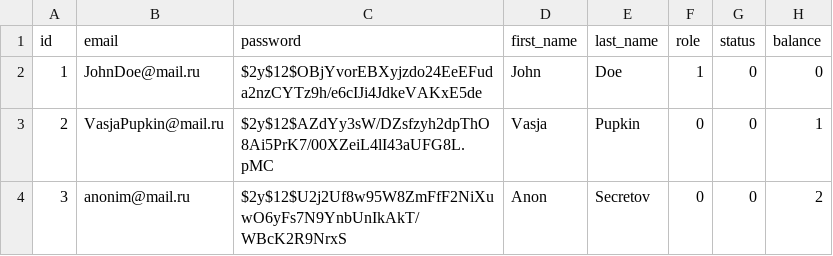
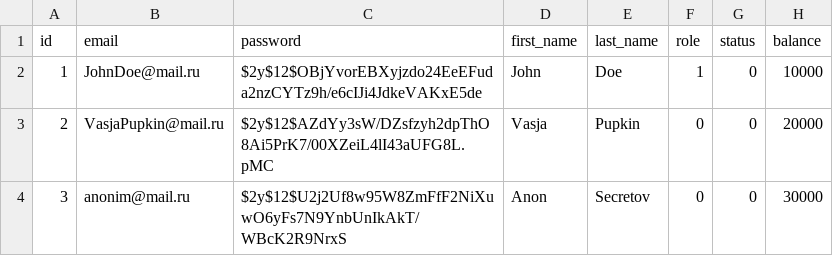
Before and after one commit to mehail/ScooterRentalService, a CSV file: src/main/resources/db/changelog/testDataset/users.csv, drawn as a sheet.

```diff
--- a/src/main/resources/db/changelog/testDataset/users.csv
+++ b/src/main/resources/db/changelog/testDataset/users.csv
@@ -1,4 +1,4 @@
 id,email,password,first_name,last_name,role,status,balance
-1,JohnDoe@mail.ru,$2y$12$OBjYvorEBXyjzdo24EeEFuda2nzCYTz9h/e6cIJi4JdkeVAKxE5de,John,Doe,1,0,0
-2,VasjaPupkin@mail.ru,$2y$12$AZdYy3sW/DZsfzyh2dpThO8Ai5PrK7/00XZeiL4lI43aUFG8L.pMC,Vasja,Pupkin,0,0,1
-3,anonim@mail.ru,$2y$12$U2j2Uf8w95W8ZmFfF2NiXuwO6yFs7N9YnbUnIkAkT/WBcK2R9NrxS,Anon,Secretov,0,0,2
+1,JohnDoe@mail.ru,$2y$12$OBjYvorEBXyjzdo24EeEFuda2nzCYTz9h/e6cIJi4JdkeVAKxE5de,John,Doe,1,0,10000
+2,VasjaPupkin@mail.ru,$2y$12$AZdYy3sW/DZsfzyh2dpThO8Ai5PrK7/00XZeiL4lI43aUFG8L.pMC,Vasja,Pupkin,0,0,20000
+3,anonim@mail.ru,$2y$12$U2j2Uf8w95W8ZmFfF2NiXuwO6yFs7N9YnbUnIkAkT/WBcK2R9NrxS,Anon,Secretov,0,0,30000
```
Also changed, not shown: src/main/resources/db/changelog/testDataset/seasonTickets.csv, 13 other files.
